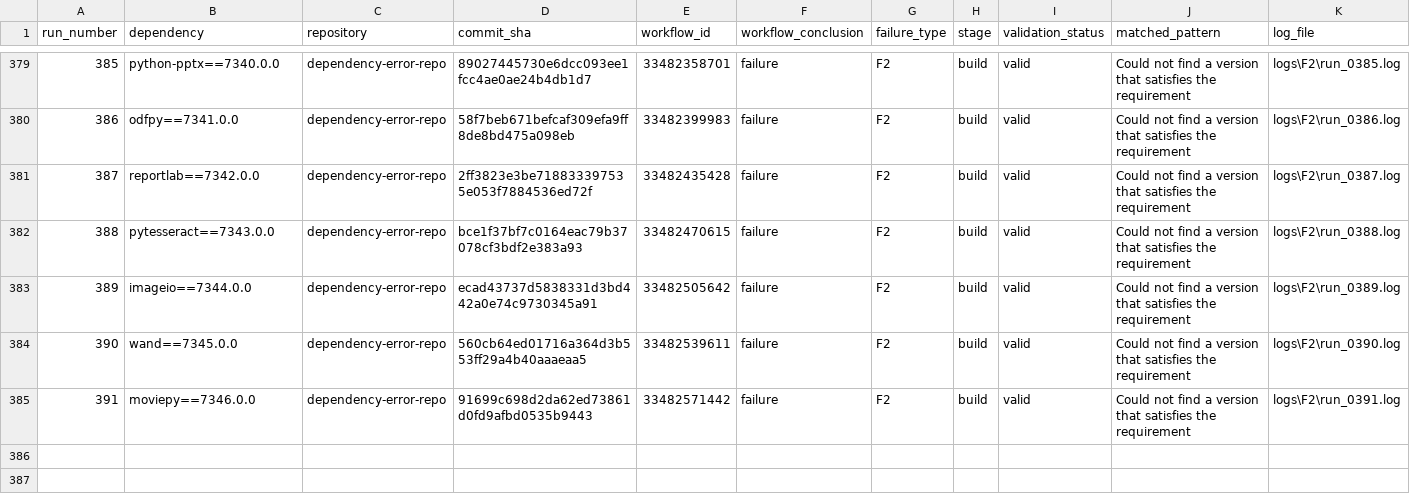
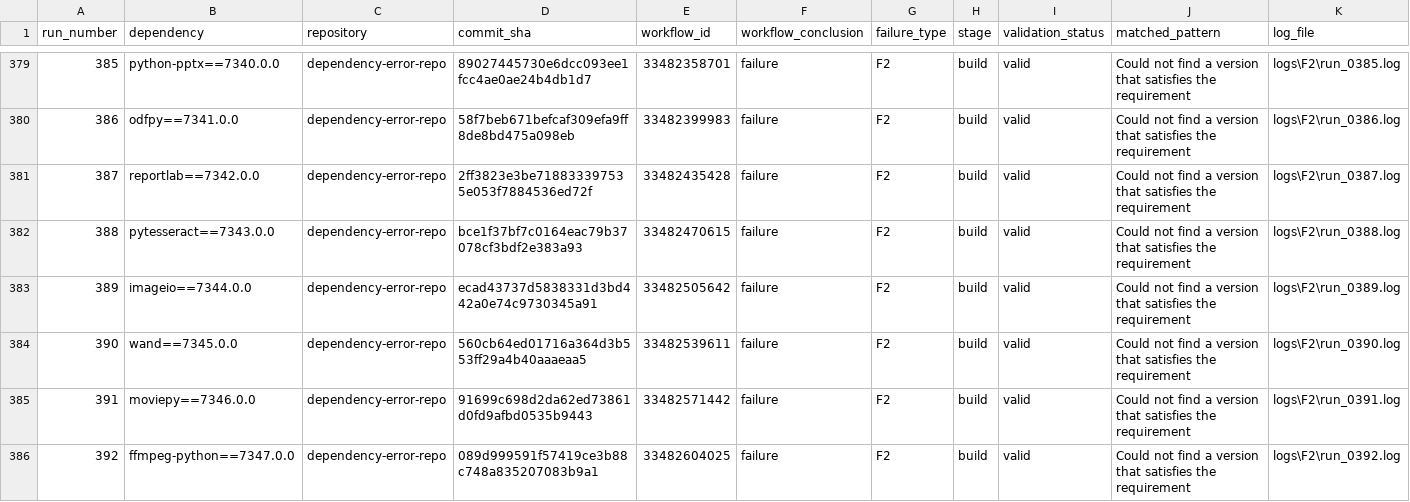
Before and after one commit to DhruvHegde/dependency-error-repo, a CSV file: labels.csv, drawn as a sheet; only a part is shown, gaps mark what is left out; rows hold the shown columns only; the diff names each change by its address in the sheet, - before the commit and + after, or states it on an @@ line.

Commit message:
Dependency Error Run 393

```diff
--- a/labels.csv
+++ b/labels.csv
+row 386: 392 | ffmpeg-python==7347.0.0 | dependency-error-repo | 089d999591f57419ce3b88c748a835207083b9a1 | 33482604025 | failure | F2 | build | valid | Could not find a version that satisfies the requirement | logs\F2\run_0392.log
```
Also changed, not shown: 2 other files.
